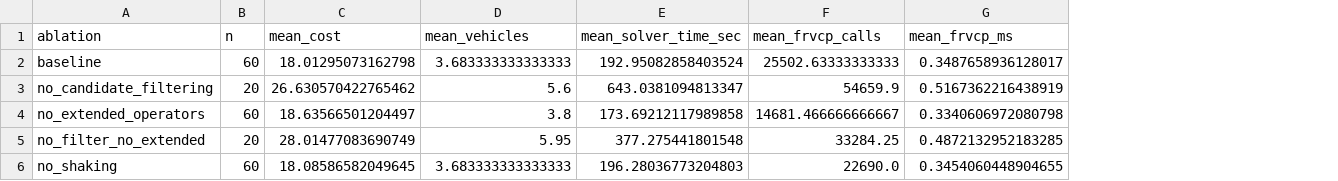
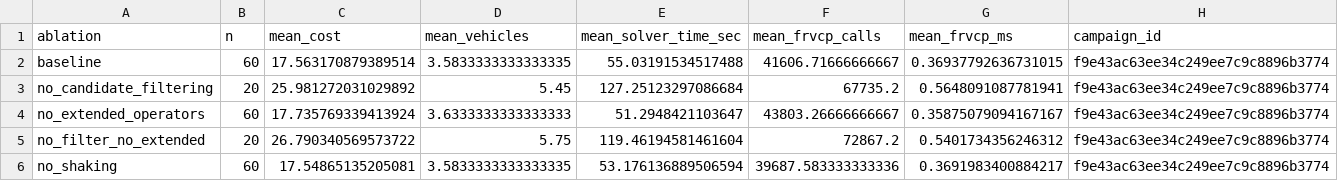
Before and after one commit to dhducpro/EVRPNL_WCL, a CSV file: tables/table_ablation_summary.csv, drawn as a sheet; the diff names each change by its address in the sheet, - before the commit and + after, or states it on an @@ line.

```diff
--- a/tables/table_ablation_summary.csv
+++ b/tables/table_ablation_summary.csv
+column H (campaign_id), rows 2-6: all f9e43ac63ee34c249ee7c9c8896b3774
-C2 (mean_cost): 18.01295073162798
+C2 (mean_cost): 17.563170879389514
-D2 (mean_vehicles): 3.683333333333333
+D2 (mean_vehicles): 3.5833333333333335
-E2 (mean_solver_time_sec): 192.95082858403524
+E2 (mean_solver_time_sec): 55.03191534517488
-F2 (mean_frvcp_calls): 25502.63333333333
+F2 (mean_frvcp_calls): 41606.71666666667
-G2 (mean_frvcp_ms): 0.3487658936128017
+G2 (mean_frvcp_ms): 0.36937792636731015
-C3 (mean_cost): 26.630570422765462
+C3 (mean_cost): 25.981272031029892
-D3 (mean_vehicles): 5.6
+D3 (mean_vehicles): 5.45
-E3 (mean_solver_time_sec): 643.0381094813347
+E3 (mean_solver_time_sec): 127.25123297086684
-F3 (mean_frvcp_calls): 54659.9
+F3 (mean_frvcp_calls): 67735.2
-G3 (mean_frvcp_ms): 0.5167362216438919
+G3 (mean_frvcp_ms): 0.5648091087781941
-C4 (mean_cost): 18.63566501204497
+C4 (mean_cost): 17.735769339413924
-D4 (mean_vehicles): 3.8
+D4 (mean_vehicles): 3.6333333333333333
-E4 (mean_solver_time_sec): 173.69212117989858
+E4 (mean_solver_time_sec): 51.2948421103647
-F4 (mean_frvcp_calls): 14681.466666666667
+F4 (mean_frvcp_calls): 43803.26666666667
-G4 (mean_frvcp_ms): 0.3340606972080798
+G4 (mean_frvcp_ms): 0.35875079094167167
-C5 (mean_cost): 28.01477083690749
+C5 (mean_cost): 26.790340569573722
-D5 (mean_vehicles): 5.95
+D5 (mean_vehicles): 5.75
-E5 (mean_solver_time_sec): 377.275441801548
+E5 (mean_solver_time_sec): 119.46194581461604
-F5 (mean_frvcp_calls): 33284.25
+F5 (mean_frvcp_calls): 72867.2
-G5 (mean_frvcp_ms): 0.4872132952183285
+G5 (mean_frvcp_ms): 0.5401734356246312
-C6 (mean_cost): 18.08586582049645
+C6 (mean_cost): 17.54865135205081
-D6 (mean_vehicles): 3.683333333333333
+D6 (mean_vehicles): 3.5833333333333335
-E6 (mean_solver_time_sec): 196.28036773204803
+E6 (mean_solver_time_sec): 53.176136889506594
-F6 (mean_frvcp_calls): 22690.0
+F6 (mean_frvcp_calls): 39687.583333333336
-G6 (mean_frvcp_ms): 0.3454060448904655
+G6 (mean_frvcp_ms): 0.3691983400884217
```
Also changed, not shown: results_raw/ablation_frvcp/ablation_frvcp_summary.csv, results_raw/no_wireless_baseline/no_wireless_vs_paper_60.csv, 48 other files.
